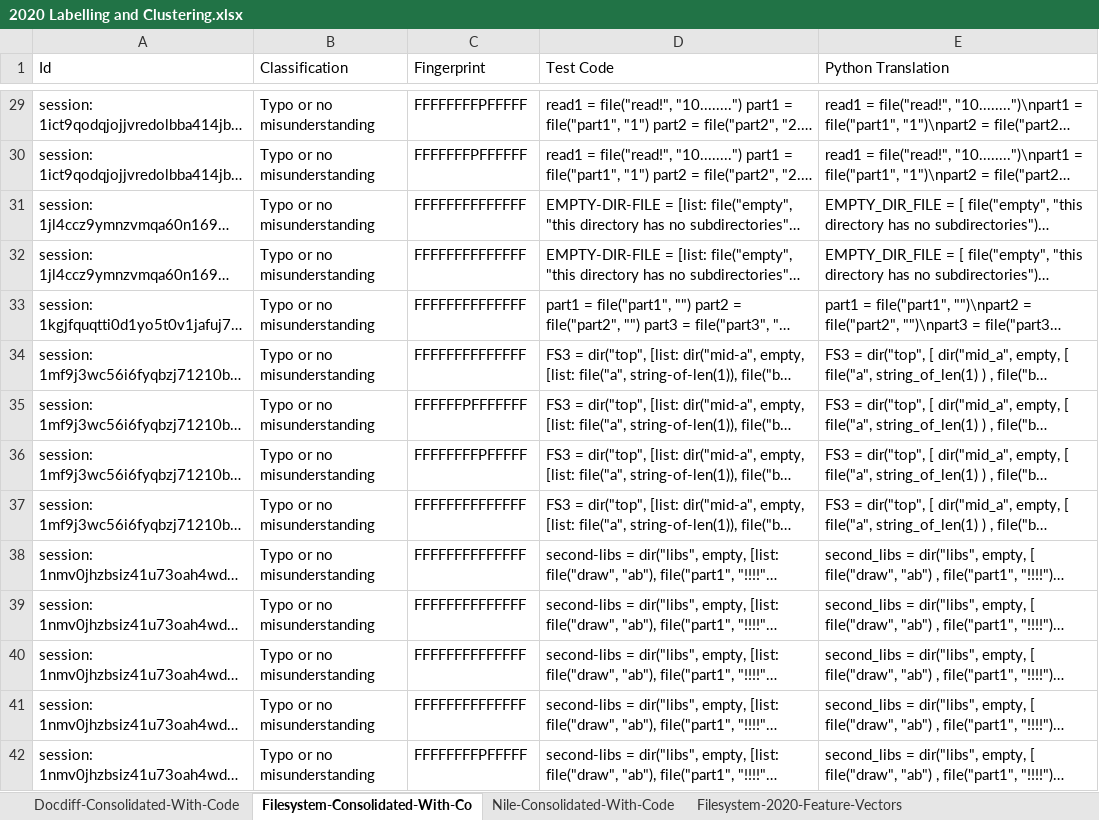
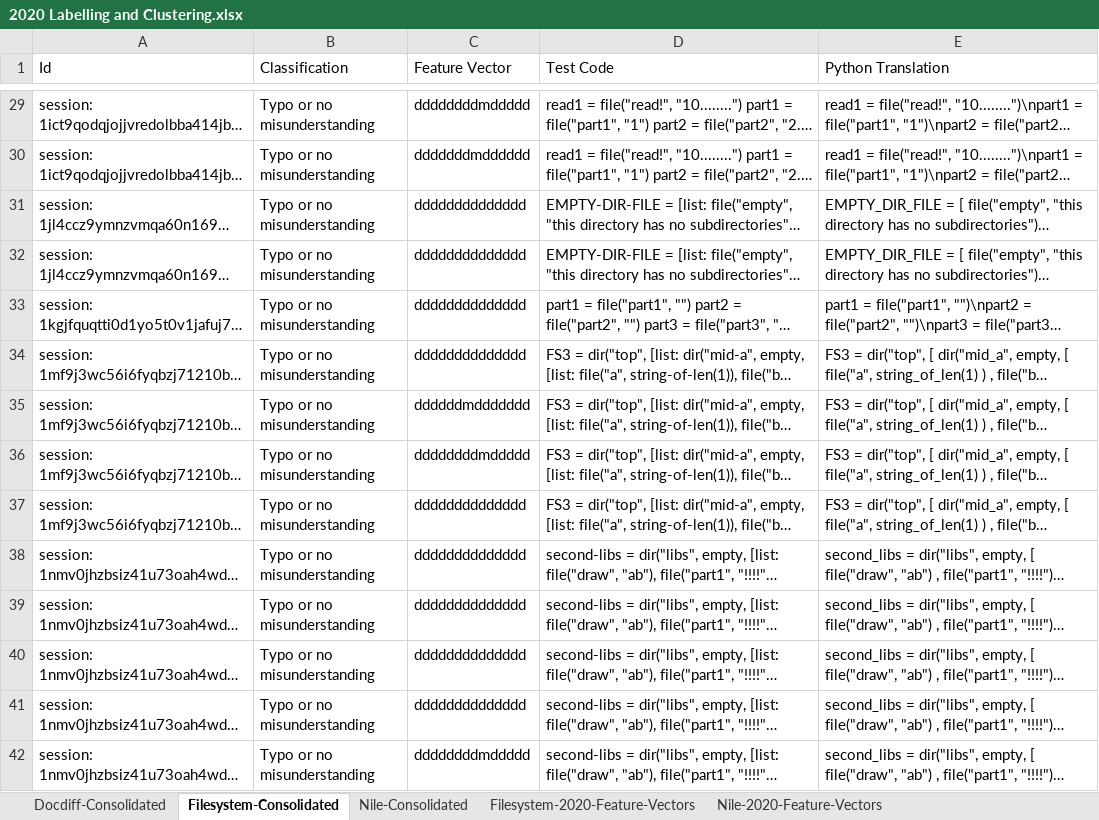
Before and after one commit to brownplt/chaff-gen-artifacts, an Excel workbook: Clustering/2020 Labelling and Clustering.xlsx, sheet Filesystem-Consolidated, drawn as a sheet; only a part is shown, gaps mark what is left out; long unchanged cells end in …; values as stored, in another font and other column widths than the file's, no borders; table styles not drawn; the diff covers the shown part only; the diff names each change by its address in the sheet, - before the commit and + after, or states it on an @@ line.

```diff
--- a/Clustering/2020 Labelling and Clustering.xlsx (sheet Filesystem-Consolidated)
+++ b/Clustering/2020 Labelling and Clustering.xlsx (sheet Filesystem-Consolidated)
-sheet tab: Docdiff-Consolidated-With-Code
+sheet tab: Docdiff-Consolidated
-sheet tab: Filesystem-Consolidated-With-Co
+sheet tab: Filesystem-Consolidated
-sheet tab: Nile-Consolidated-With-Code
+sheet tab: Nile-Consolidated
-C1: Fingerprint
+C1: Feature Vector
-C29 (Feature Vector): FFFFFFFFPFFFFF
+C29 (Feature Vector): ddddddddmddddd
-C30 (Feature Vector): FFFFFFFPFFFFFF
+C30 (Feature Vector): dddddddmdddddd
-C31:C34 (Feature Vector): FFFFFFFFFFFFFF
+C31:C34 (Feature Vector): dddddddddddddd
-C35 (Feature Vector): FFFFFFPFFFFFFF
+C35 (Feature Vector): ddddddmddddddd
-C36 (Feature Vector): FFFFFFFFPFFFFF
+C36 (Feature Vector): ddddddddmddddd
-C37:C41 (Feature Vector): FFFFFFFFFFFFFF
+C37:C41 (Feature Vector): dddddddddddddd
-C42 (Feature Vector): FFFFFFFFPFFFFF
+C42 (Feature Vector): ddddddddmddddd
```
Also changed, not shown: 89 edited cells elsewhere in this sheet, sheet Filesystem-2020-Feature-Vectors, sheet Docdiff-2020-Feature-Vectors, sheet Nile-2020-Feature-Vectors, sheet Nile-Consolidated, sheet Docdiff-Consolidated, 13 other files.
